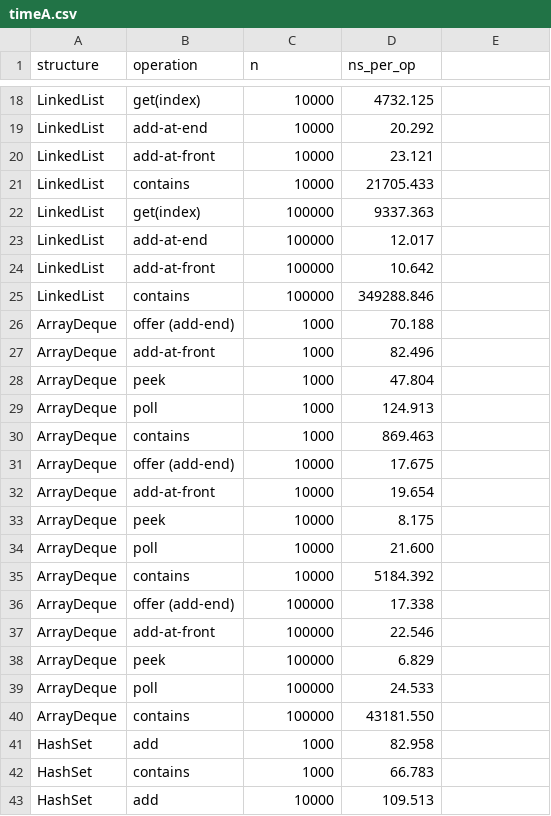
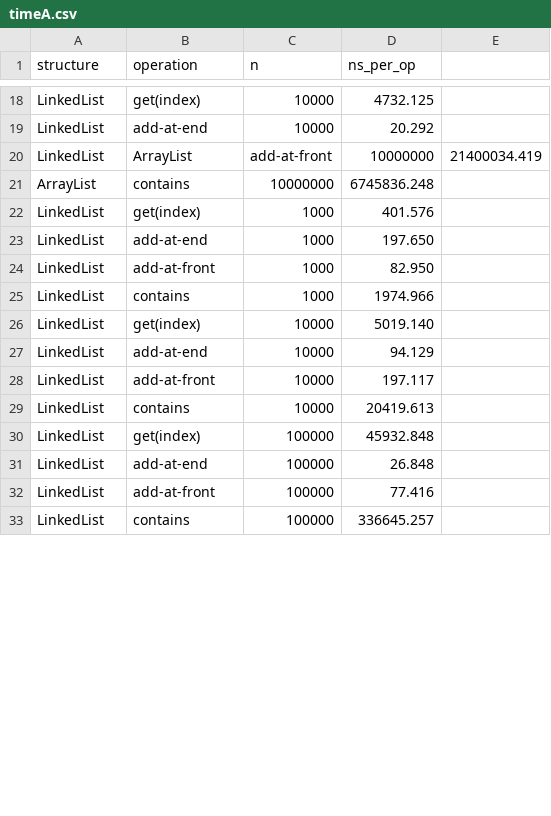
Before and after one commit to temidayoazeez/LobsterStream, a CSV file: timeA.csv, drawn as a sheet; only a part is shown, gaps mark what is left out; the diff covers the shown part only.

```diff
--- a/timeA.csv
+++ b/timeA.csv
@@ -19,25 +19,15 @@ LinkedList,get(index),10000,4732.125
 LinkedList,add-at-end,10000,20.292
-LinkedList,add-at-front,10000,23.121
-LinkedList,contains,10000,21705.433
-LinkedList,get(index),100000,9337.363
-LinkedList,add-at-end,100000,12.017
-LinkedList,add-at-front,100000,10.642
-LinkedList,contains,100000,349288.846
-ArrayDeque,offer (add-end),1000,70.188
-ArrayDeque,add-at-front,1000,82.496
-ArrayDeque,peek,1000,47.804
-ArrayDeque,poll,1000,124.913
-ArrayDeque,contains,1000,869.463
-ArrayDeque,offer (add-end),10000,17.675
-ArrayDeque,add-at-front,10000,19.654
-ArrayDeque,peek,10000,8.175
-ArrayDeque,poll,10000,21.600
-ArrayDeque,contains,10000,5184.392
-ArrayDeque,offer (add-end),100000,17.338
-ArrayDeque,add-at-front,100000,22.546
-ArrayDeque,peek,100000,6.829
-ArrayDeque,poll,100000,24.533
-ArrayDeque,contains,100000,43181.550
-HashSet,add,1000,82.958
-HashSet,contains,1000,66.783
-HashSet,add,10000,109.513
+LinkedList,ArrayList,add-at-front,10000000,21400034.419
+ArrayList,contains,10000000,6745836.248
+LinkedList,get(index),1000,401.576
+LinkedList,add-at-end,1000,197.650
+LinkedList,add-at-front,1000,82.950
+LinkedList,contains,1000,1974.966
+LinkedList,get(index),10000,5019.140
+LinkedList,add-at-end,10000,94.129
+LinkedList,add-at-front,10000,197.117
+LinkedList,contains,10000,20419.613
+LinkedList,get(index),100000,45932.848
+LinkedList,add-at-end,100000,26.848
+LinkedList,add-at-front,100000,77.416
+LinkedList,contains,100000,336645.257
```
Also changed, not shown: 8 added rows elsewhere in this file, 16 other files.
